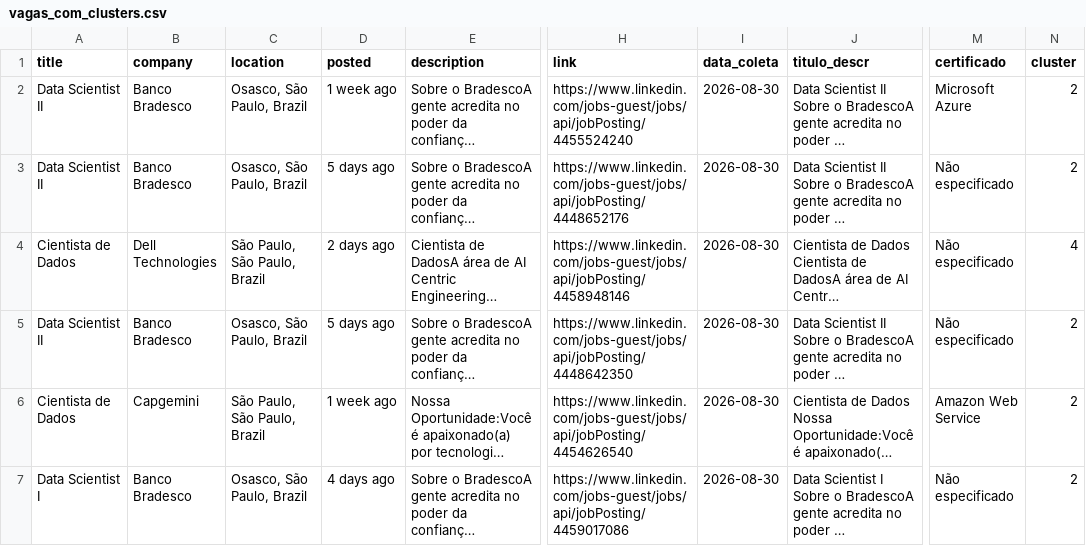
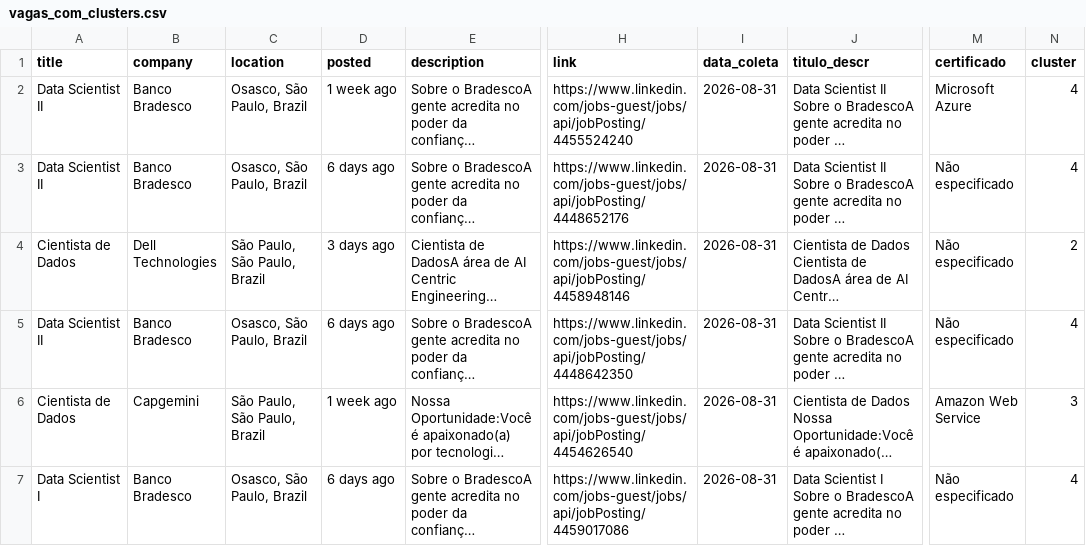
Before and after one commit to renanazevedos/ds-job-tracker, a CSV file: data/processed/vagas_com_clusters.csv, drawn as a sheet; only a part is shown, gaps mark what is left out; long unchanged cells end in …; the diff covers the shown part only; the diff names each change by its address in the sheet, - before the commit and + after, or states it on an @@ line.

```diff
--- a/data/processed/vagas_com_clusters.csv
+++ b/data/processed/vagas_com_clusters.csv
-I2:I7 (data_coleta): 2026-08-30
+I2:I7 (data_coleta): 2026-08-31
-N2:N3 (cluster): 2
+N2:N3 (cluster): 4
-D3 (posted): 5 days ago
+D3 (posted): 6 days ago
-D4 (posted): 2 days ago
+D4 (posted): 3 days ago
-N4 (cluster): 4
+N4 (cluster): 2
-D5 (posted): 5 days ago
+D5 (posted): 6 days ago
-N5 (cluster): 2
+N5 (cluster): 4
-N6 (cluster): 2
+N6 (cluster): 3
-D7 (posted): 4 days ago
+D7 (posted): 6 days ago
-N7 (cluster): 2
+N7 (cluster): 4
```
Also changed, not shown: 4 added rows, 4 removed rows and 78 edited cells elsewhere in this file, 2 other files.
